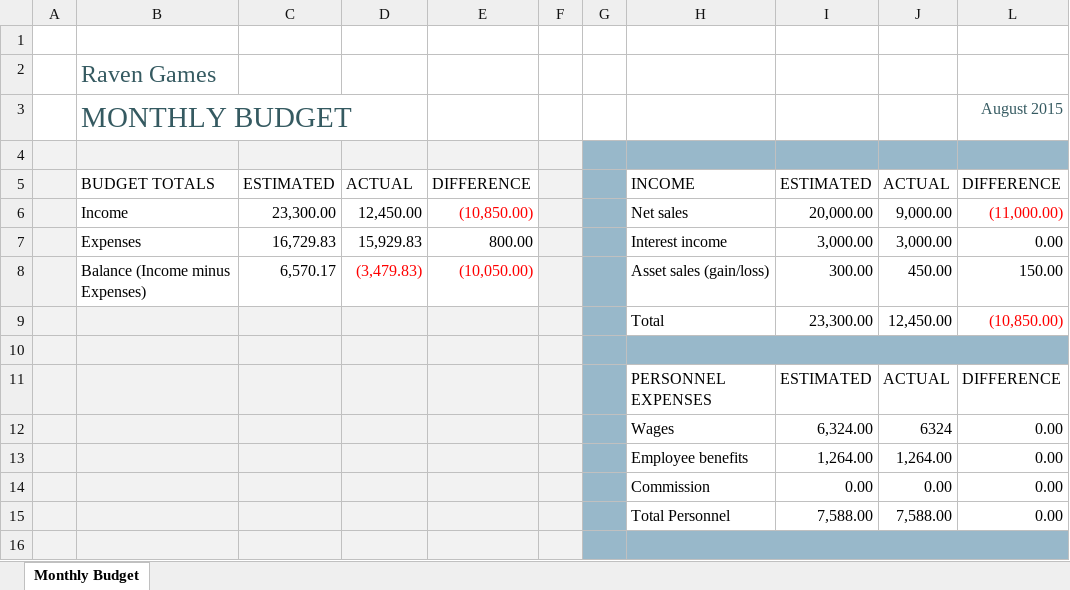
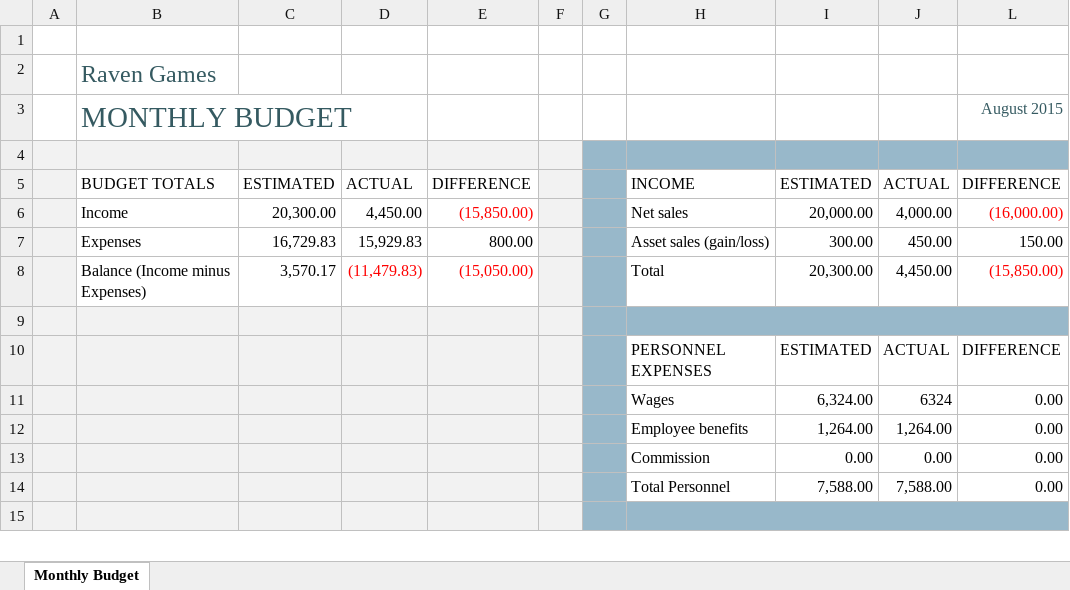
Before and after one commit to nicolesilverthorn/repoMan, an Excel workbook: Docs/RavenGamesMonthly business budget.xlsx, sheet Monthly Budget, drawn as a sheet; only a part is shown; values as stored, in another font and other column widths than the file's, no borders; charts and pictures and conditional formats and table styles not drawn; removed rows and columns are numbered as before the commit, all else as after; the diff covers the shown part only; the diff names each change by its address in the sheet, - before the commit and + after, or states it on an @@ line.

```diff
--- a/Docs/RavenGamesMonthly business budget.xlsx (sheet Monthly Budget)
+++ b/Docs/RavenGamesMonthly business budget.xlsx (sheet Monthly Budget)
-row 6:  | Income | 23,300.00 | 12,450.00 | (10,850.00) |  |  | Net sales | 20,000.00 | 9,000.00 | (11,000.00)
+row 6:  | Income | 20,300.00 | 4,450.00 | (15,850.00) |  |  | Net sales | 20,000.00 | 4,000.00 | (16,000.00)
-H7: Interest income
+H7: Asset sales (gain/loss)
-I7: 3,000.00
+I7: 300.00
-J7: 3,000.00
+J7: 450.00
-L7: 0.00
+L7: 150.00
-row 8:  | Balance (Income minus Expenses) | 6,570.17 | (3,479.83) | (10,050.00) |  |  | Asset sales (gain/loss) | 300.00 | 450.00 | 150.00
-row 9:  |  |  |  |  |  |  | Total | 23,300.00 | 12,450.00 | (10,850.00)
+row 8:  | Balance (Income minus Expenses) | 3,570.17 | (11,479.83) | (15,050.00) |  |  | Total | 20,300.00 | 4,450.00 | (15,850.00)
```
Also changed, not shown: 1 added row, 25 edited cells, cell formats and merged cells elsewhere in this sheet, hidden cells, charts or pictures, 7 other files.
